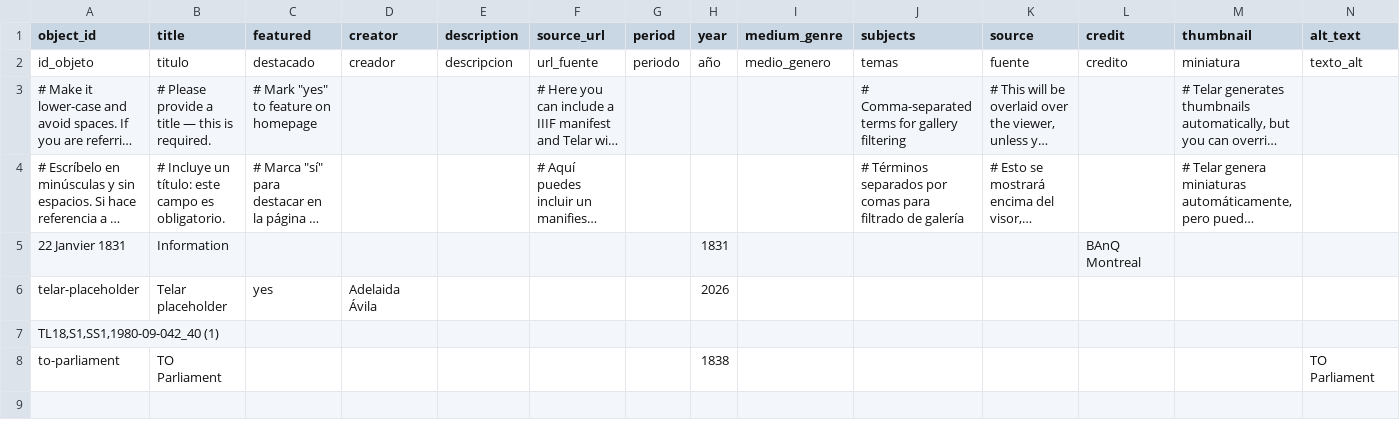
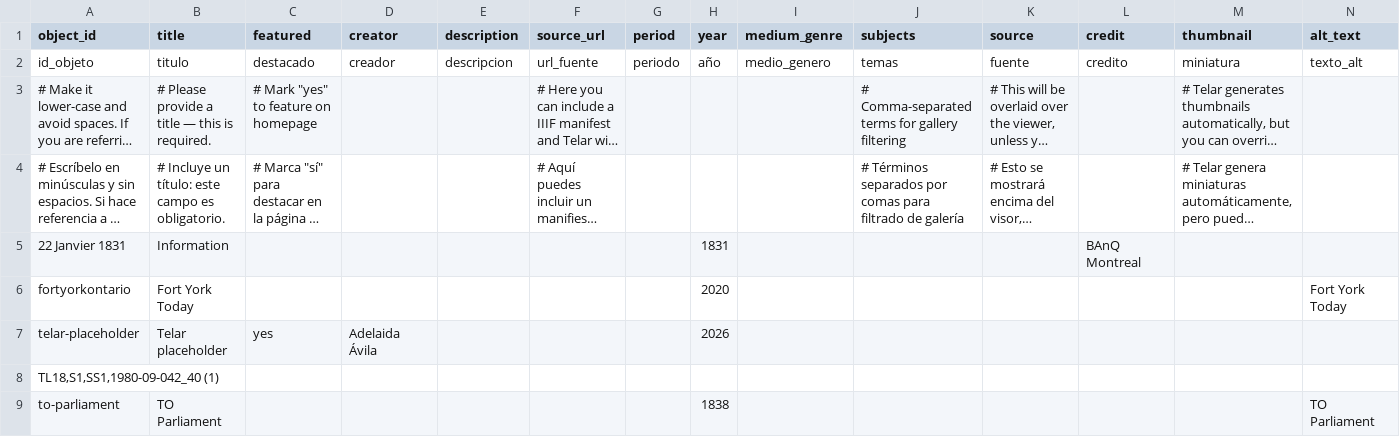
Before and after one commit to jaretthenderson-lab/unnatural-sex-archive, a CSV file: telar-content/spreadsheets/objects.csv, drawn as a sheet; long unchanged cells end in ….

Commit message:
Add fortyorkontario image via Telar Compositor [skip ci]

```diff
--- a/telar-content/spreadsheets/objects.csv
+++ b/telar-content/spreadsheets/objects.csv
@@ -5,2 +5,3 @@ id_objeto,titulo,destacado,creador,descripcion,url_fuente,periodo,año,medio_gen
 22 Janvier 1831,Information,,,,,,1831,,,,BAnQ Montreal,,
+fortyorkontario,Fort York Today,,,,,,2020,,,,,,Fort York Today
 telar-placeholder,Telar placeholder,yes,Adelaida Ávila,,,,2026,,,,,,
```
Also changed, not shown: 1 other file.
